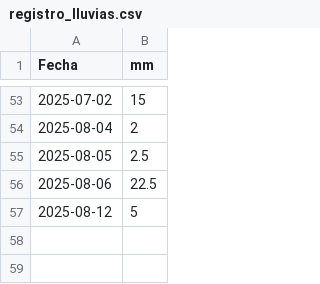
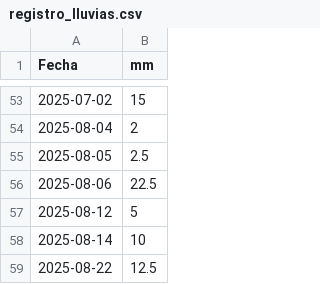
Before and after one commit to mvillasante/pitao_cocijo, a CSV file: data/registro_lluvias.csv, drawn as a sheet; only a part is shown, gaps mark what is left out; the diff names each change by its address in the sheet, - before the commit and + after, or states it on an @@ line.

Commit message:
💫🌧️ Update registro_lluvias.csv

```diff
--- a/data/registro_lluvias.csv
+++ b/data/registro_lluvias.csv
+row 58: 2025-08-14 | 10
+row 59: 2025-08-22 | 12.5
```
